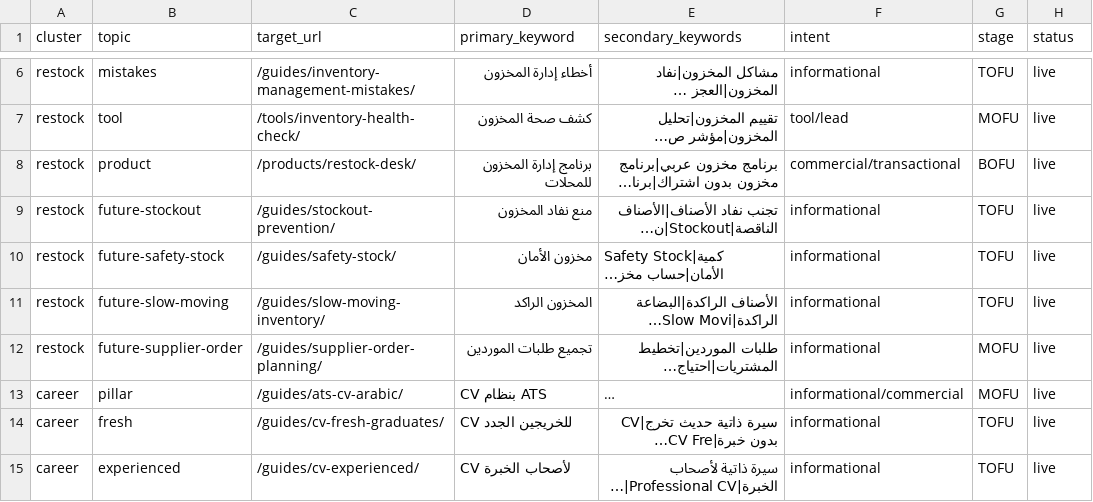
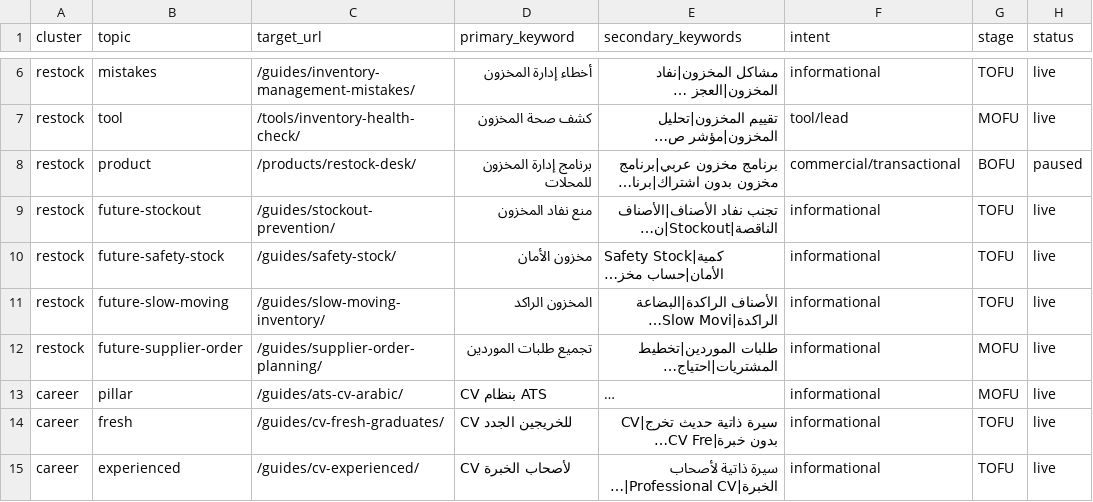
Before and after one commit to alaaomran2020/digital-execution-store, a CSV file: seo/keyword-map.csv, drawn as a sheet; only a part is shown, gaps mark what is left out; long unchanged cells end in …; the diff covers the shown part only; the diff names each change by its address in the sheet, - before the commit and + after, or states it on an @@ line.

Commit message:
seo(strategy): mark paid keyword targets paused and map active tools/design

```diff
--- a/seo/keyword-map.csv
+++ b/seo/keyword-map.csv
-H8 (status): live
+H8 (status): paused
-F13 (intent): informational/commercial
+F13 (intent): informational
```
Also changed, not shown: 3 added rows and 3 edited cells elsewhere in this file.
